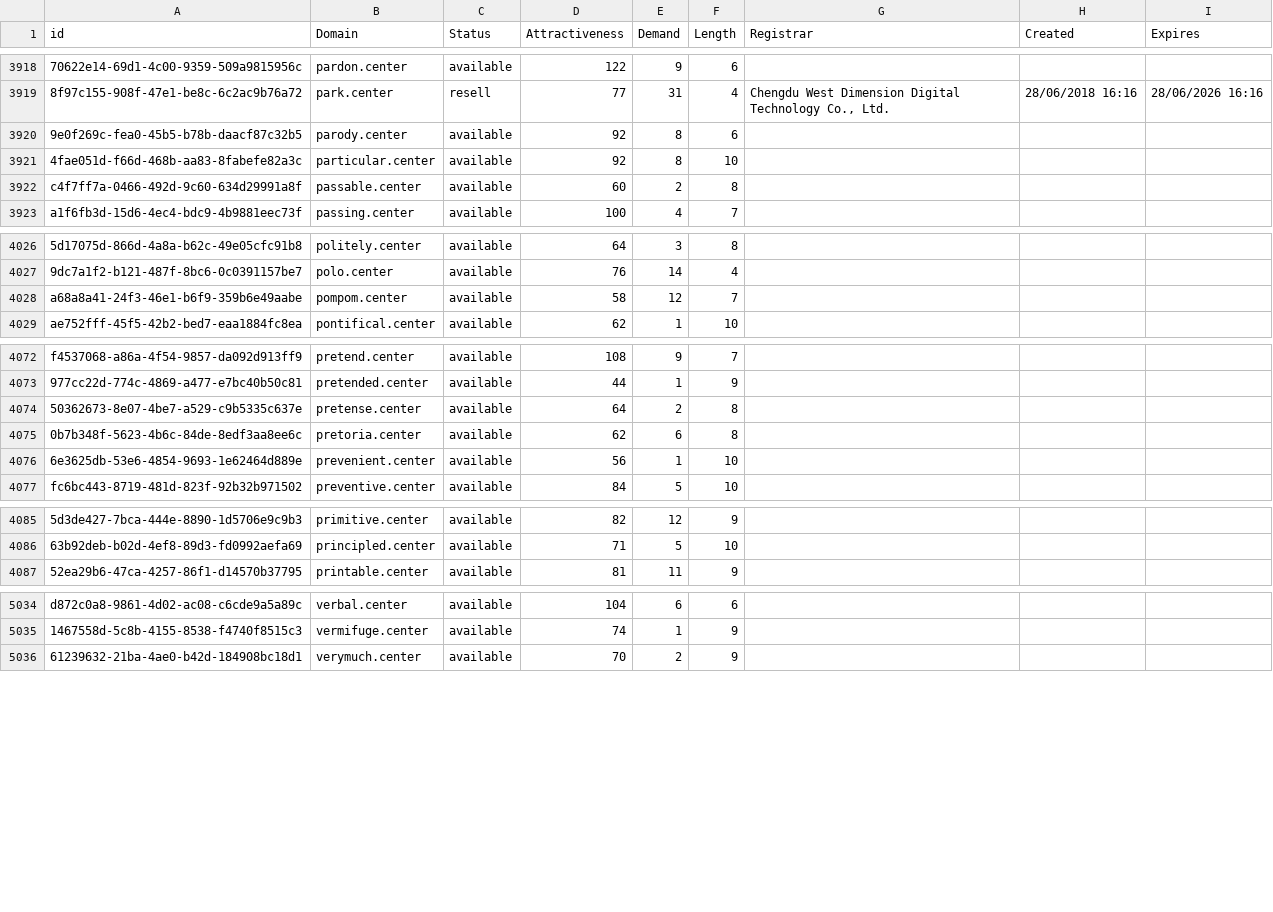
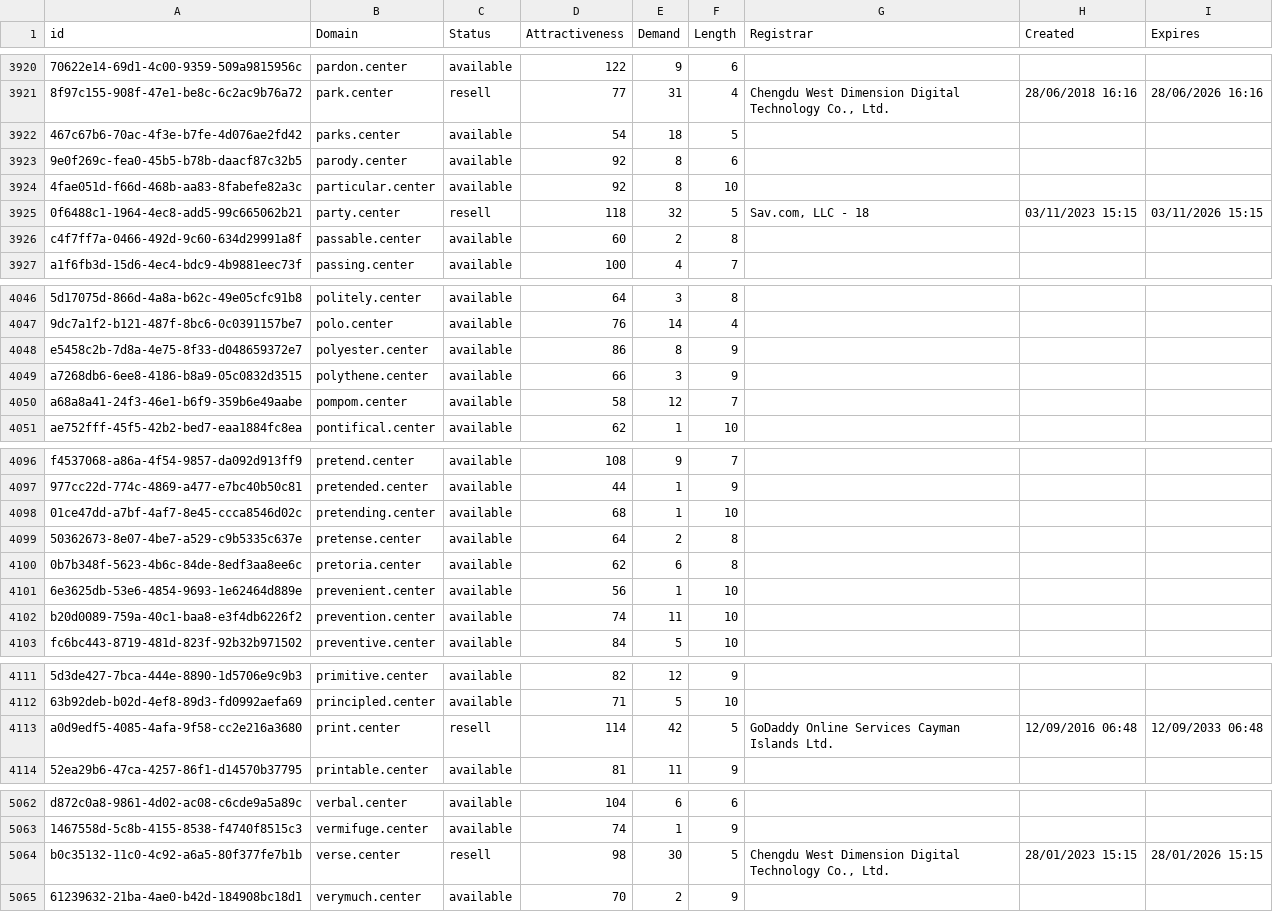
Before and after one commit to UniqueDomains/center-oneword-domains, a CSV file: center.csv, drawn as a sheet; only a part is shown, gaps mark what is left out; the diff covers the shown part only; the diff names each change by its address in the sheet, - before the commit and + after, or states it on an @@ line.

```diff
--- a/center.csv
+++ b/center.csv
+row 3922: 467c67b6-70ac-4f3e-b7fe-4d076ae2fd42 | parks.center | available | 54 | 18 | 5
+row 3925: 0f6488c1-1964-4ec8-add5-99c665062b21 | party.center | resell | 118 | 32 | 5 | Sav.com, LLC - 18 | 03/11/2023 15:15 | 03/11/2026 15:15
+row 4048: e5458c2b-7d8a-4e75-8f33-d048659372e7 | polyester.center | available | 86 | 8 | 9
+row 4049: a7268db6-6ee8-4186-b8a9-05c0832d3515 | polythene.center | available | 66 | 3 | 9
+row 4098: 01ce47dd-a7bf-4af7-8e45-ccca8546d02c | pretending.center | available | 68 | 1 | 10
+row 4102: b20d0089-759a-40c1-baa8-e3f4db6226f2 | prevention.center | available | 74 | 11 | 10
+row 4113: a0d9edf5-4085-4afa-9f58-cc2e216a3680 | print.center | resell | 114 | 42 | 5 | GoDaddy Online Services Cayman Islands Ltd. | 12/09/2016 06:48 | 12/09/2033 06:48
+row 5064: b0c35132-11c0-4c92-a6a5-80f377fe7b1b | verse.center | resell | 98 | 30 | 5 | Chengdu West Dimension Digital Technology Co., Ltd. | 28/01/2023 15:15 | 28/01/2026 15:15
```
Also changed, not shown: 22 added rows and 1 edited cell elsewhere in this file, 2 other files.
